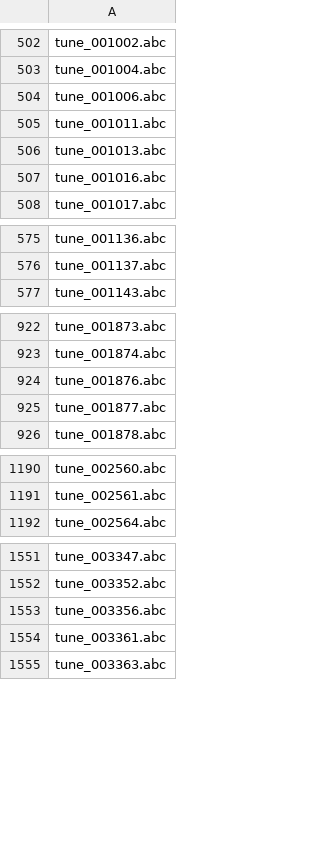
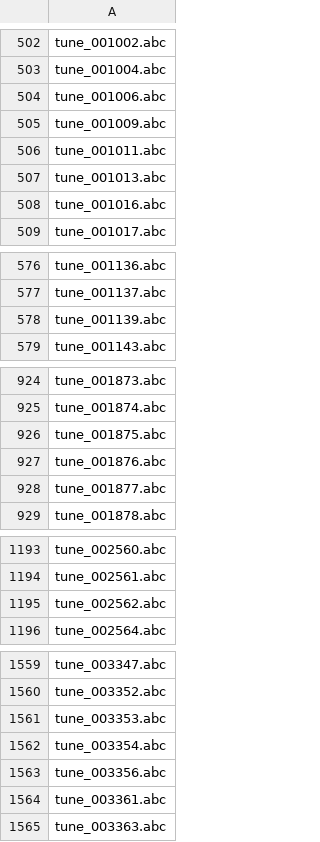
Before and after one commit to ro-ag/croma, a CSV file: docs/comparison/abc2xml-divergences/whitelist.csv, drawn as a sheet; only a part is shown, gaps mark what is left out; the diff covers the shown part only.

```diff
--- a/docs/comparison/abc2xml-divergences/whitelist.csv
+++ b/docs/comparison/abc2xml-divergences/whitelist.csv
@@ -504,2 +504,3 @@ tune_001004.abc
 tune_001006.abc
+tune_001009.abc
 tune_001011.abc
@@ -576,2 +577,3 @@ tune_001136.abc
 tune_001137.abc
+tune_001139.abc
 tune_001143.abc
@@ -923,2 +925,3 @@ tune_001873.abc
 tune_001874.abc
+tune_001875.abc
 tune_001876.abc
@@ -1191,2 +1194,3 @@ tune_002560.abc
 tune_002561.abc
+tune_002562.abc
 tune_002564.abc
@@ -1552,2 +1560,4 @@ tune_003347.abc
 tune_003352.abc
+tune_003353.abc
+tune_003354.abc
 tune_003356.abc
```
Also changed, not shown: 6 added rows elsewhere in this file, docs/comparison/abc2xml-divergences/dropped.csv, 3 other files.
